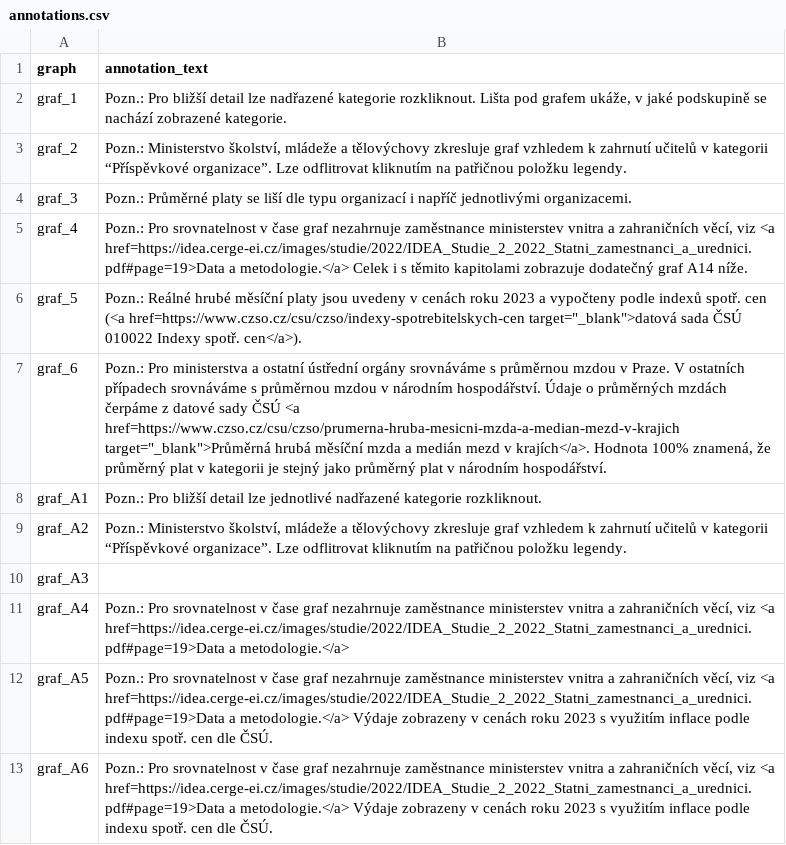
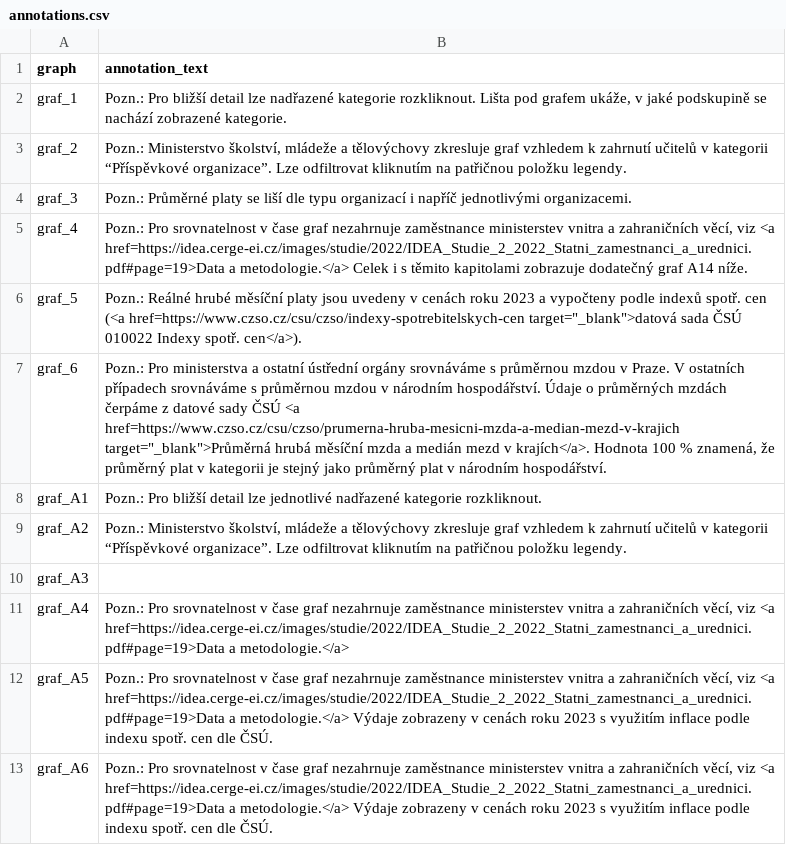
Before and after one commit to dan-bart/urednici_2021, a CSV file: annotations.csv, drawn as a sheet; only a part is shown.

```diff
--- a/annotations.csv
+++ b/annotations.csv
@@ -2,3 +2,3 @@
 "graf_1","Pozn.: Pro bližší detail lze nadřazené kategorie rozkliknout. Lišta pod grafem ukáže, v jaké podskupině se nachází zobrazené kategorie."
-"graf_2","Pozn.: Ministerstvo školství, mládeže a tělovýchovy zkresluje graf vzhledem k zahrnutí učitelů v kategorii “Příspěvkové organizace”. Lze odflitrovat kliknutím na patřičnou položku legendy."
+"graf_2","Pozn.: Ministerstvo školství, mládeže a tělovýchovy zkresluje graf vzhledem k zahrnutí učitelů v kategorii “Příspěvkové organizace”. Lze odfiltrovat kliknutím na patřičnou položku legendy."
 "graf_3","Pozn.: Průměrné platy se liší dle typu organizací i napříč jednotlivými organizacemi."
@@ -6,5 +6,5 @@
 "graf_5","Pozn.: Reálné hrubé měsíční platy jsou uvedeny v cenách roku 2023 a vypočteny podle indexů spotř. cen (<a href=https://www.czso.cz/csu/czso/indexy-spotrebitelskych-cen target=""_blank"">datová sada ČSÚ 010022 Indexy spotř. cen</a>)."
-"graf_6","Pozn.: Pro ministerstva a ostatní ústřední orgány srovnáváme s průměrnou mzdou v Praze. V ostatních případech srovnáváme s průměrnou mzdou v národním hospodářství. Údaje o průměrných mzdách čerpáme z datové sady ČSÚ <a href=https://www.czso.cz/csu/czso/prumerna-hruba-mesicni-mzda-a-median-mezd-v-krajich target=""_blank"">Průměrná hrubá měsíční mzda a medián mezd v krajích</a>.  Hodnota 100% znamená, že průměrný plat v kategorii je stejný jako průměrný plat v národním hospodářství."
+"graf_6","Pozn.: Pro ministerstva a ostatní ústřední orgány srovnáváme s průměrnou mzdou v Praze. V ostatních případech srovnáváme s průměrnou mzdou v národním hospodářství. Údaje o průměrných mzdách čerpáme z datové sady ČSÚ <a href=https://www.czso.cz/csu/czso/prumerna-hruba-mesicni-mzda-a-median-mezd-v-krajich target=""_blank"">Průměrná hrubá měsíční mzda a medián mezd v krajích</a>.  Hodnota 100 % znamená, že průměrný plat v kategorii je stejný jako průměrný plat v národním hospodářství."
 "graf_A1","Pozn.: Pro bližší detail lze jednotlivé nadřazené kategorie rozkliknout."
-"graf_A2","Pozn.: Ministerstvo školství, mládeže a tělovýchovy zkresluje graf vzhledem k zahrnutí učitelů v kategorii “Příspěvkové organizace”. Lze odflitrovat kliknutím na patřičnou položku legendy."
+"graf_A2","Pozn.: Ministerstvo školství, mládeže a tělovýchovy zkresluje graf vzhledem k zahrnutí učitelů v kategorii “Příspěvkové organizace”. Lze odfiltrovat kliknutím na patřičnou položku legendy."
 "graf_A3",
```
Also changed, not shown: keywords.csv, 1 other file.
